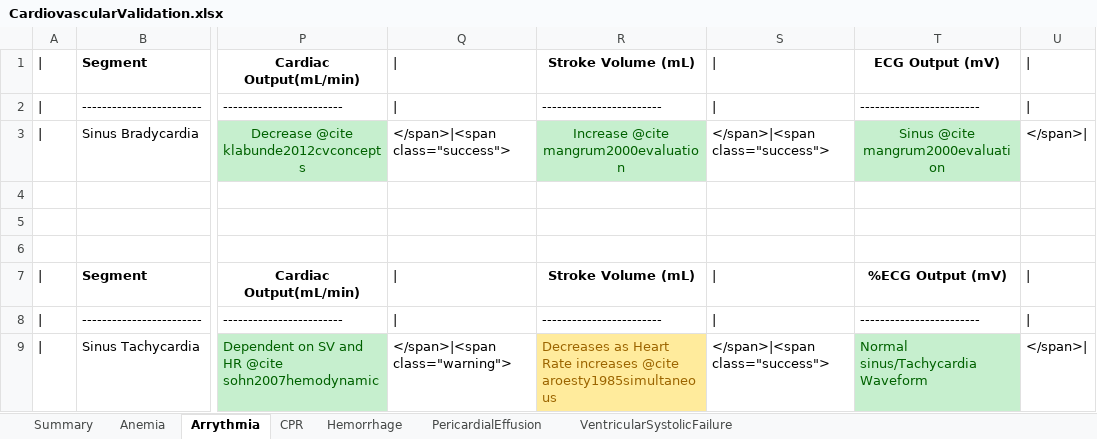
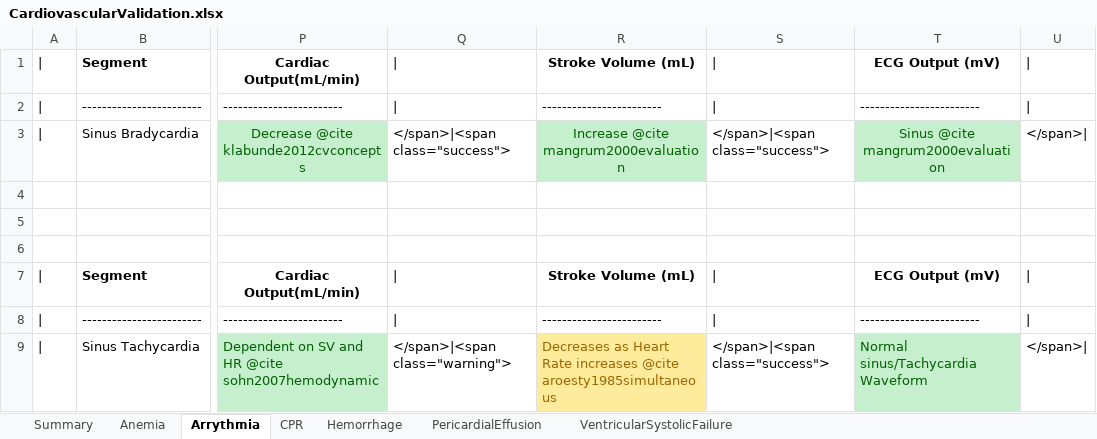
Before and after one commit to shawnhuyiwen/pulse, an Excel workbook: data/human/adult/validation/Scenarios/CardiovascularValidation.xlsx, sheet Arrythmia, drawn as a sheet; only a part is shown, gaps mark what is left out; values as stored, in another font and other column widths than the file's, no borders; the diff names each change by its address in the sheet, - before the commit and + after, or states it on an @@ line.

Commit message:
one more fix

```diff
--- a/data/human/adult/validation/Scenarios/CardiovascularValidation.xlsx (sheet Arrythmia)
+++ b/data/human/adult/validation/Scenarios/CardiovascularValidation.xlsx (sheet Arrythmia)
-T7: %ECG Output (mV)
+T7: ECG Output (mV)
```
